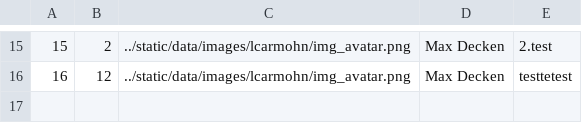
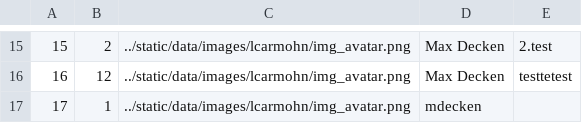
Before and after one commit to BeBaxxter/AluStego, a CSV file: main/python/testComments.csv, drawn as a sheet; only a part is shown, gaps mark what is left out; the diff names each change by its address in the sheet, - before the commit and + after, or states it on an @@ line.

Commit message:
+ add functionality to comment button

```diff
--- a/main/python/testComments.csv
+++ b/main/python/testComments.csv
+row 17: 17 | 1 | ../static/data/images/lcarmohn/img_avatar.png | mdecken
```
Also changed, not shown: 5 other files.
